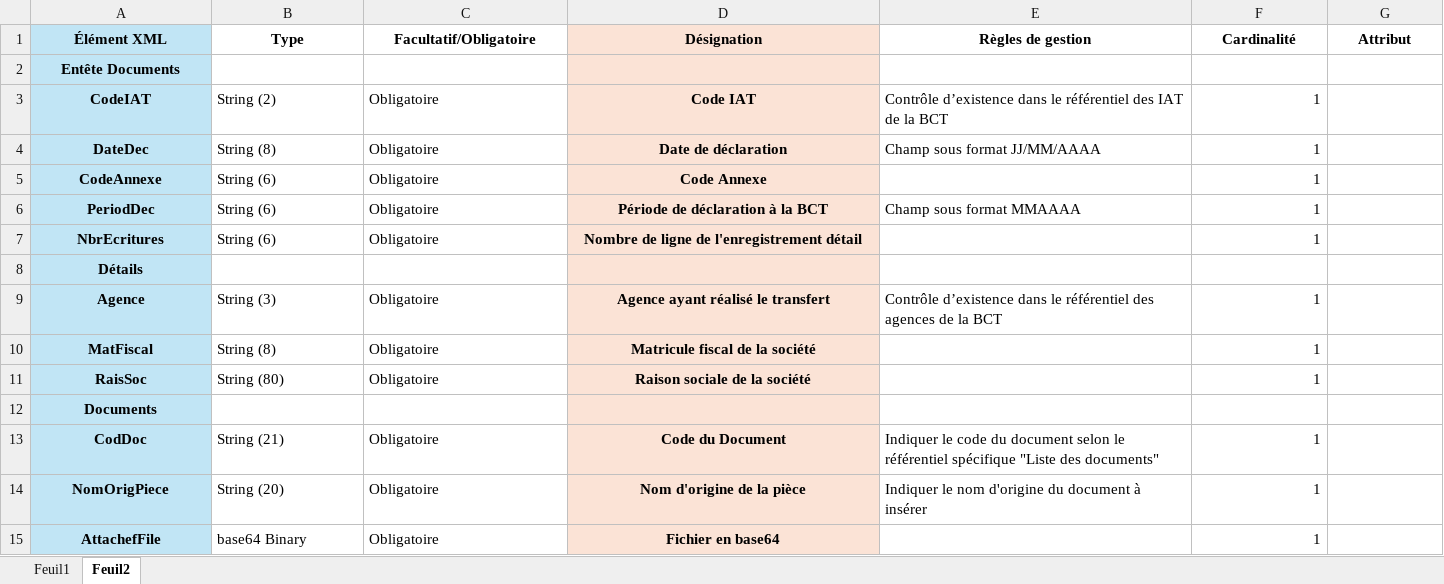
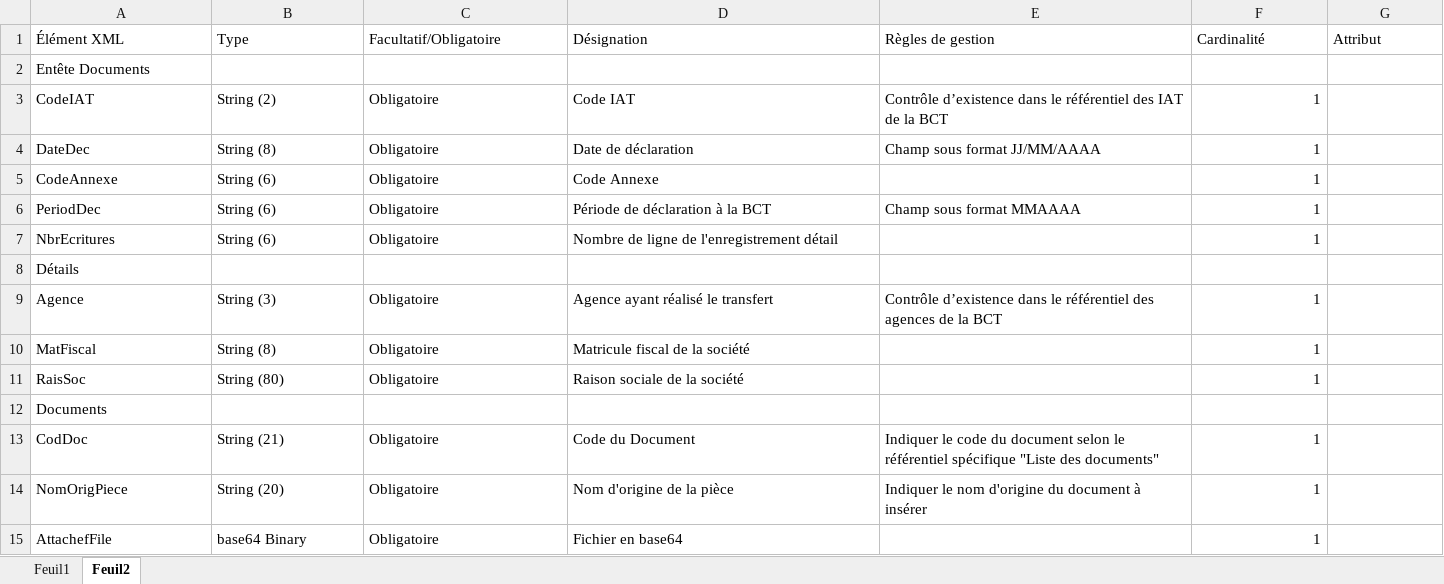
Before and after one commit to benjaberalaa/DEC, an Excel workbook: SMI-Excels/DS/DS_Startup-IE-Suivi_V3.xlsx, sheet Feuil2, drawn as a sheet; values as stored, in another font and other column widths than the file's, no borders; the diff names each change by its address in the sheet, - before the commit and + after, or states it on an @@ line.

```diff
--- a/SMI-Excels/DS/DS_Startup-IE-Suivi_V3.xlsx (sheet Feuil2)
+++ b/SMI-Excels/DS/DS_Startup-IE-Suivi_V3.xlsx (sheet Feuil2)
-A1:A15 fill: #C1E5F5
+A1:A15 fill: none
@@ A1:G1 bold: on → off, alignment: center → left @@
-D1:D15 fill: #FBE3D6
+D1:D15 fill: none
@@ A2:A15 bold: on → off, alignment: center → left @@
@@ D3:D7 bold: on → off, alignment: center → left @@
@@ D9:D11 bold: on → off, alignment: center → left @@
@@ D13:D15 bold: on → off, alignment: center → left @@
```
Also changed, not shown: sheet Feuil1, SMI-Excels/CRS/CRS-ATT.xlsx, SMI-Excels/CRS/CRS-E-TNDCVE-ENDCV-TTEE-DEV.xlsx, 57 other files.
